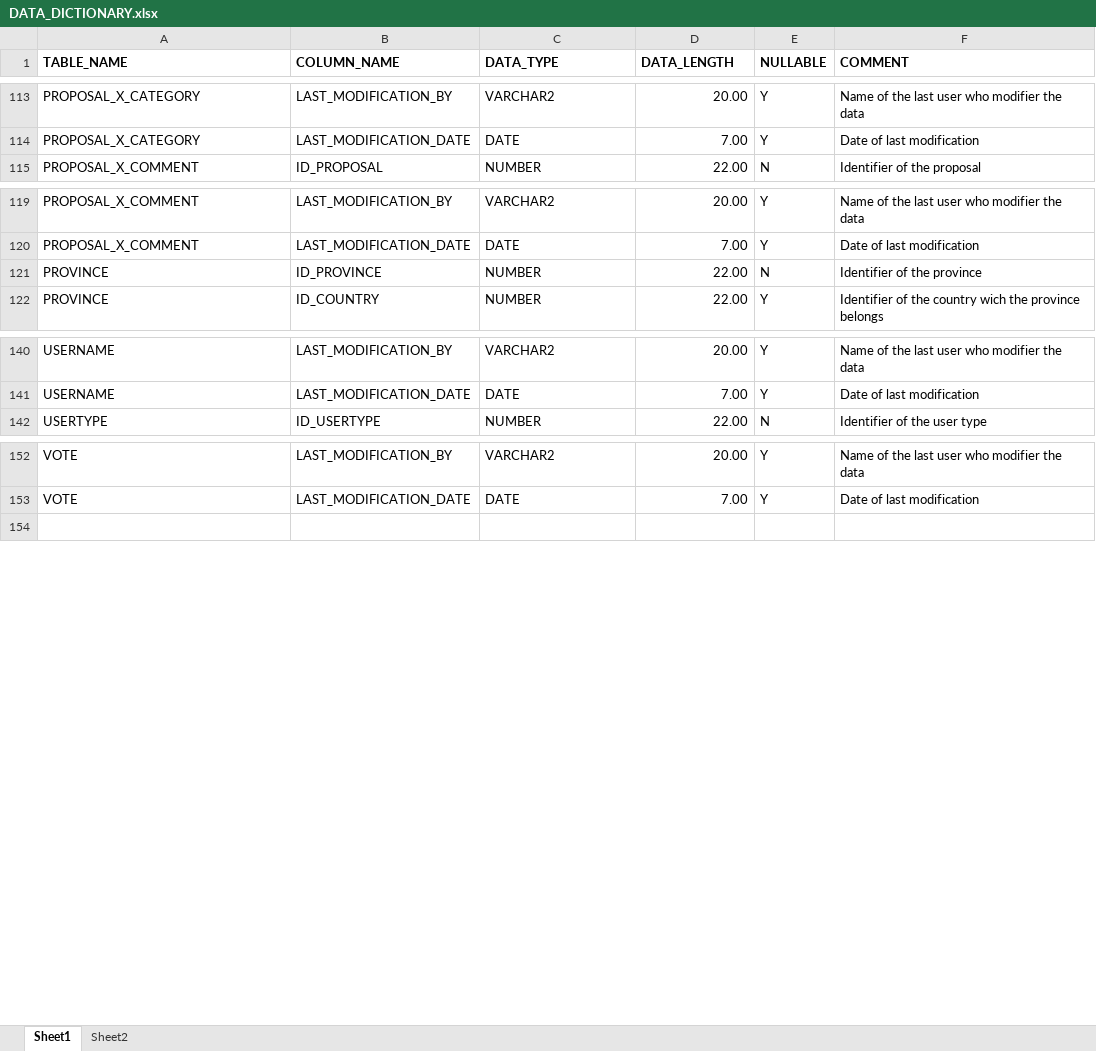
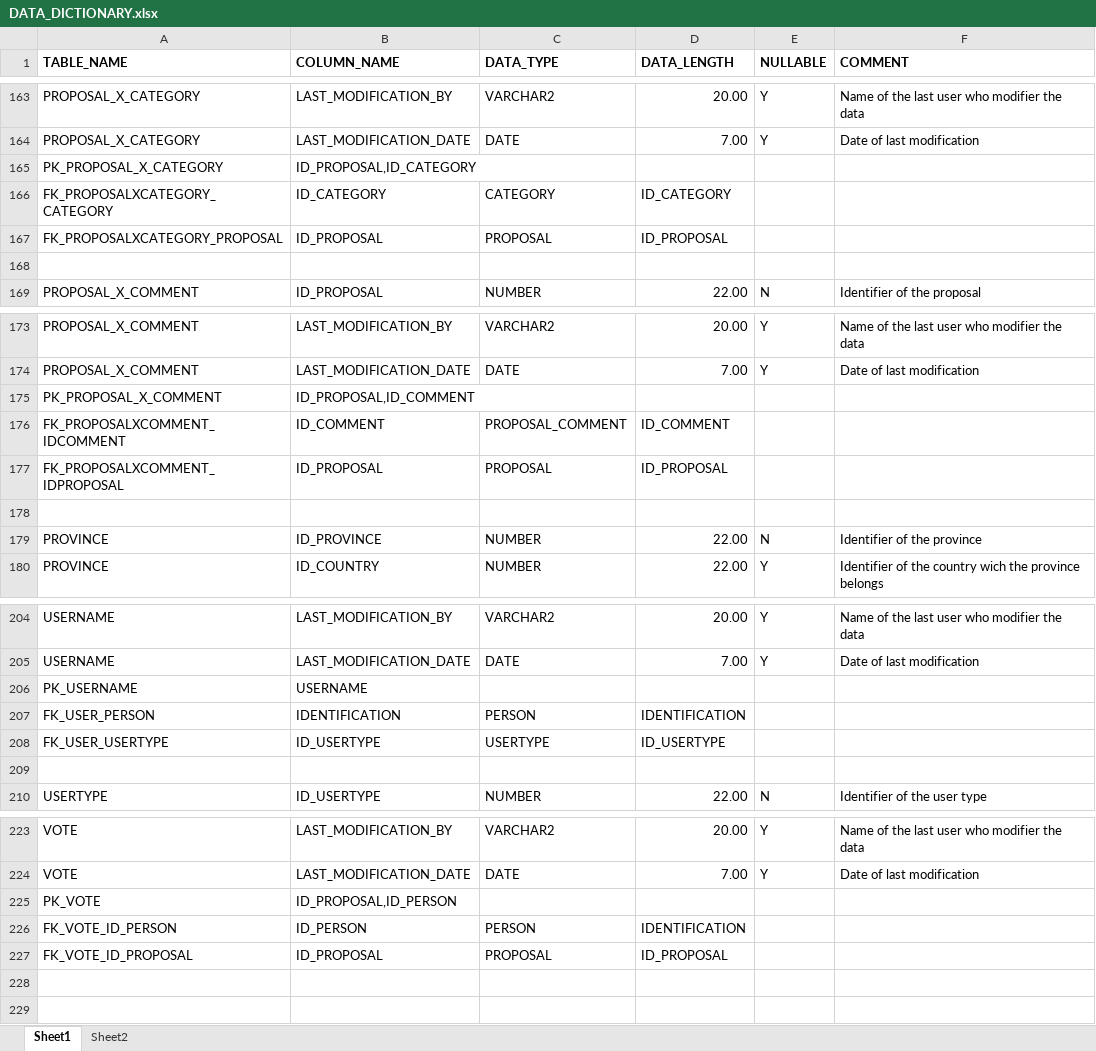
Before and after one commit to koruss/Bases1, an Excel workbook: DATA_DICTIONARY.xlsx, sheet Sheet1, drawn as a sheet; only a part is shown, gaps mark what is left out; values as stored, in another font and other column widths than the file's, no borders; the diff covers the shown part only; the diff names each change by its address in the sheet, - before the commit and + after, or states it on an @@ line.

```diff
--- a/DATA_DICTIONARY.xlsx (sheet Sheet1)
+++ b/DATA_DICTIONARY.xlsx (sheet Sheet1)
+row 165: PK_PROPOSAL_X_CATEGORY | ID_PROPOSAL,ID_CATEGORY
+row 166: FK_PROPOSALXCATEGORY_CATEGORY | ID_CATEGORY | CATEGORY | ID_CATEGORY
+row 167: FK_PROPOSALXCATEGORY_PROPOSAL | ID_PROPOSAL | PROPOSAL | ID_PROPOSAL
+row 168: (empty)
+row 175: PK_PROPOSAL_X_COMMENT | ID_PROPOSAL,ID_COMMENT
+row 176: FK_PROPOSALXCOMMENT_IDCOMMENT | ID_COMMENT | PROPOSAL_COMMENT | ID_COMMENT
+row 177: FK_PROPOSALXCOMMENT_IDPROPOSAL | ID_PROPOSAL | PROPOSAL | ID_PROPOSAL
+row 178: (empty)
+row 206: PK_USERNAME | USERNAME
+row 207: FK_USER_PERSON | IDENTIFICATION | PERSON | IDENTIFICATION
+row 208: FK_USER_USERTYPE | ID_USERTYPE | USERTYPE | ID_USERTYPE
+row 209: (empty)
+row 225: PK_VOTE | ID_PROPOSAL,ID_PERSON
+row 226: FK_VOTE_ID_PERSON | ID_PERSON | PERSON | IDENTIFICATION
+row 227: FK_VOTE_ID_PROPOSAL | ID_PROPOSAL | PROPOSAL | ID_PROPOSAL
+row 228: (empty)
```
Also changed, not shown: 59 added rows elsewhere in this sheet.
